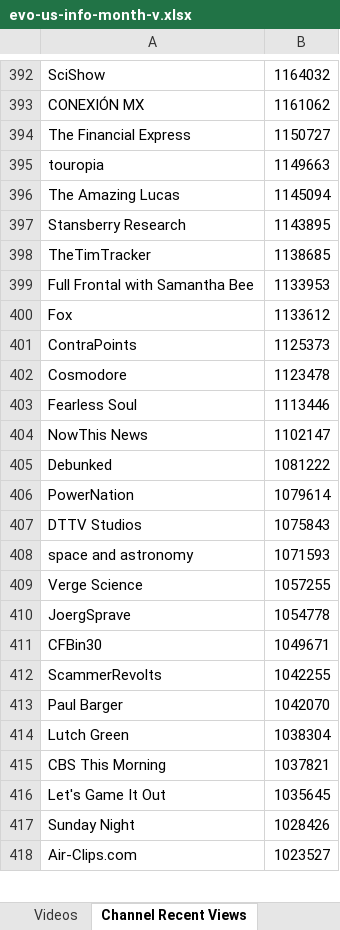
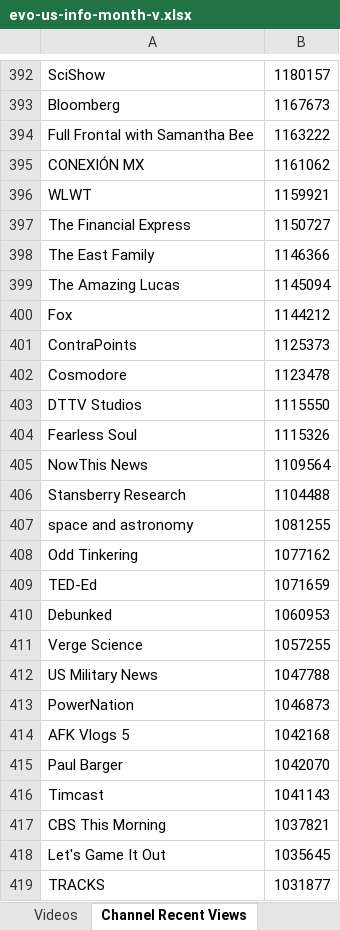
Before and after one commit to pnbt/youtube-transparency, an Excel workbook: app/assets/data/info/evo-us-info-month-v.xlsx, sheet Channel Recent Views, drawn as a sheet; only a part is shown, gaps mark what is left out; values as stored, in another font and other column widths than the file's, no borders; removed rows and columns are numbered as before the commit, all else as after; the diff covers the shown part only; the diff names each change by its address in the sheet, - before the commit and + after, or states it on an @@ line.

```diff
--- a/app/assets/data/info/evo-us-info-month-v.xlsx (sheet Channel Recent Views)
+++ b/app/assets/data/info/evo-us-info-month-v.xlsx (sheet Channel Recent Views)
-B392: 1164032
+B392: 1180157
+row 393: Bloomberg | 1167673
+row 394: Full Frontal with Samantha Bee | 1163222
+row 396: WLWT | 1159921
-row 395: touropia | 1149663
+row 398: The East Family | 1146366
-row 397: Stansberry Research | 1143895
-row 398: TheTimTracker | 1138685
-row 399: Full Frontal with Samantha Bee | 1133953
-B400: 1133612
+B400: 1144212
+row 403: DTTV Studios | 1115550
-B404: 1113446
+B404: 1115326
-B405: 1102147
+B405: 1109564
-row 405: Debunked | 1081222
-row 406: PowerNation | 1079614
-row 407: DTTV Studios | 1075843
+row 406: Stansberry Research | 1104488
-B407: 1071593
+B407: 1081255
+row 408: Odd Tinkering | 1077162
+row 409: TED-Ed | 1071659
+row 410: Debunked | 1060953
-row 410: JoergSprave | 1054778
-row 411: CFBin30 | 1049671
-row 412: ScammerRevolts | 1042255
+row 412: US Military News | 1047788
+row 413: PowerNation | 1046873
+row 414: AFK Vlogs 5 | 1042168
-row 414: Lutch Green | 1038304
+row 416: Timcast | 1041143
-row 417: Sunday Night | 1028426
-row 418: Air-Clips.com | 1023527
+row 419: TRACKS | 1031877
```
Also changed, not shown: 374 added rows, 369 removed rows and 136 edited cells elsewhere in this sheet, sheet Videos, app/assets/data/info/evo-us-info-3days-r.xlsx, app/assets/data/info/evo-us-info-3days-v.xlsx, 15 other files.
